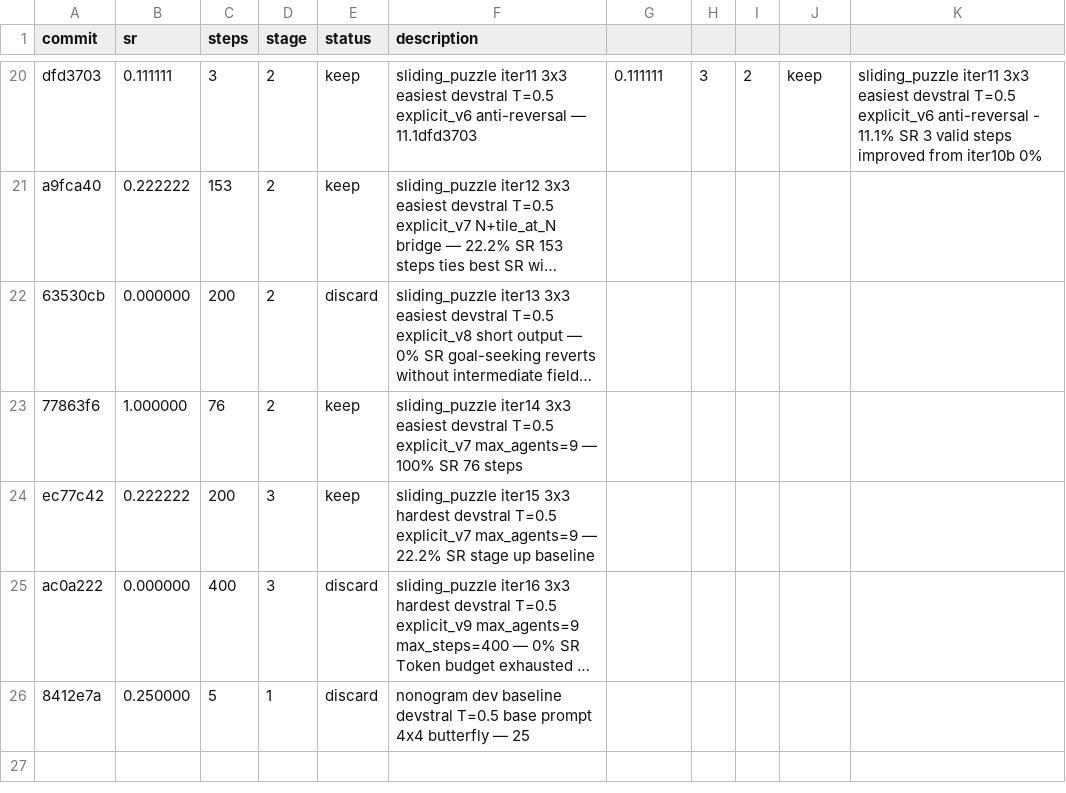
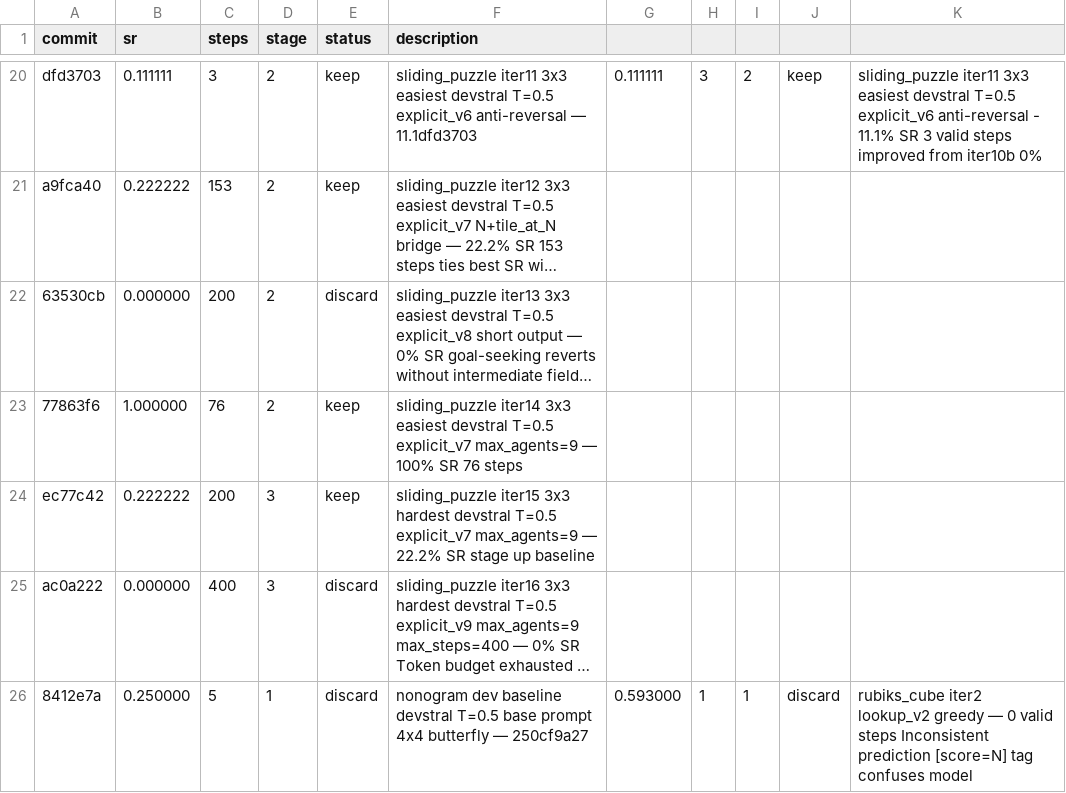
Before and after one commit to LSailer/Lecuture-AGI-Project, a TSV file: results.tsv, drawn as a sheet; only a part is shown, gaps mark what is left out; long unchanged cells end in …; the diff names each change by its address in the sheet, - before the commit and + after, or states it on an @@ line.

Commit message:
results: discard rubiks_cube iter2 lookup_v2 — 0 valid steps [score=N] triggers compute-mode not copy-mode

```diff
--- a/results.tsv
+++ b/results.tsv
-F26 (description): …butterfly — 25
+F26 (description): …butterfly — 250cf9a27
-G26: (empty)
+G26: 0.593000
-H26: (empty)
+H26: 1
-I26: (empty)
+I26: 1
-J26: (empty)
+J26: discard
-K26: (empty)
+K26: rubiks_cube iter2 lookup_v2 greedy — 0 valid steps Inconsistent prediction [score=N] tag confuses model
```
Also changed, not shown: 1 other file.
